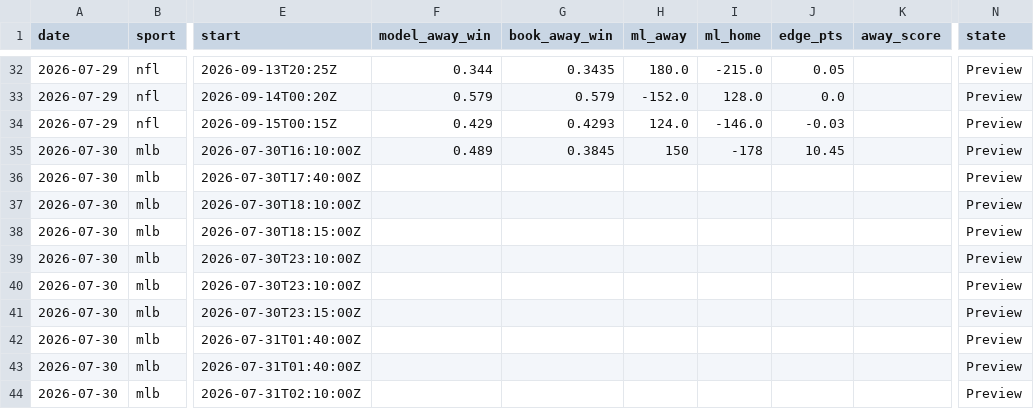
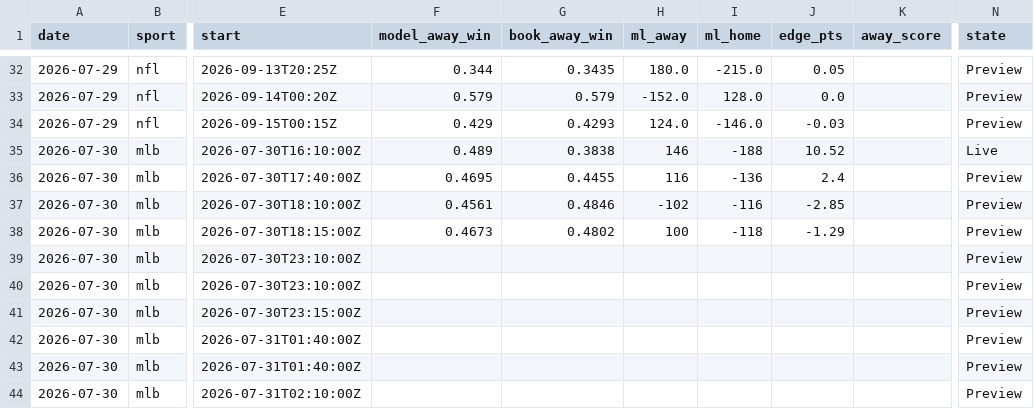
Before and after one commit to Mbennett00/Projections, a CSV file: data/calibration_log.csv, drawn as a sheet; only a part is shown, gaps mark what is left out; the diff names each change by its address in the sheet, - before the commit and + after, or states it on an @@ line.

```diff
--- a/data/calibration_log.csv
+++ b/data/calibration_log.csv
-G35 (book_away_win): 0.3845
+G35 (book_away_win): 0.3838
-H35 (ml_away): 150
+H35 (ml_away): 146
-I35 (ml_home): -178
+I35 (ml_home): -188
-J35 (edge_pts): 10.45
+J35 (edge_pts): 10.52
-N35 (state): Preview
+N35 (state): Live
-F36 (model_away_win): (empty)
+F36 (model_away_win): 0.4695
-G36 (book_away_win): (empty)
+G36 (book_away_win): 0.4455
-H36 (ml_away): (empty)
+H36 (ml_away): 116
-I36 (ml_home): (empty)
+I36 (ml_home): -136
-J36 (edge_pts): (empty)
+J36 (edge_pts): 2.4
-F37 (model_away_win): (empty)
+F37 (model_away_win): 0.4561
-G37 (book_away_win): (empty)
+G37 (book_away_win): 0.4846
-H37 (ml_away): (empty)
+H37 (ml_away): -102
-I37 (ml_home): (empty)
+I37 (ml_home): -116
-J37 (edge_pts): (empty)
+J37 (edge_pts): -2.85
-F38 (model_away_win): (empty)
+F38 (model_away_win): 0.4673
-G38 (book_away_win): (empty)
+G38 (book_away_win): 0.4802
-H38 (ml_away): (empty)
+H38 (ml_away): 100
-I38 (ml_home): (empty)
+I38 (ml_home): -118
-J38 (edge_pts): (empty)
+J38 (edge_pts): -1.29
```
Also changed, not shown: 4 other files.
